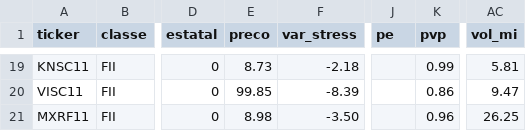
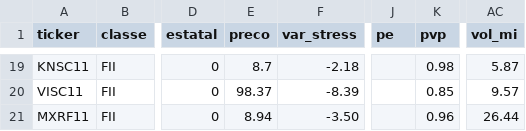
Before and after one commit to Arthas3000/ativos, a CSV file: 02_etapa2_score/dados_entrada.csv, drawn as a sheet; only a part is shown, gaps mark what is left out; the diff covers the shown part only; the diff names each change by its address in the sheet, - before the commit and + after, or states it on an @@ line.

```diff
--- a/02_etapa2_score/dados_entrada.csv
+++ b/02_etapa2_score/dados_entrada.csv
-E19 (preco): 8.73
+E19 (preco): 8.7
-K19 (pvp): 0.99
+K19 (pvp): 0.98
-AC19 (vol_mi): 5.81
+AC19 (vol_mi): 5.87
-E20 (preco): 99.85
+E20 (preco): 98.37
-K20 (pvp): 0.86
+K20 (pvp): 0.85
-AC20 (vol_mi): 9.47
+AC20 (vol_mi): 9.57
-E21 (preco): 8.98
+E21 (preco): 8.94
-AC21 (vol_mi): 26.25
+AC21 (vol_mi): 26.44
```
Also changed, not shown: 61 edited cells elsewhere in this file, 03_painel/historico/scores_historico.csv, 19 other files.
